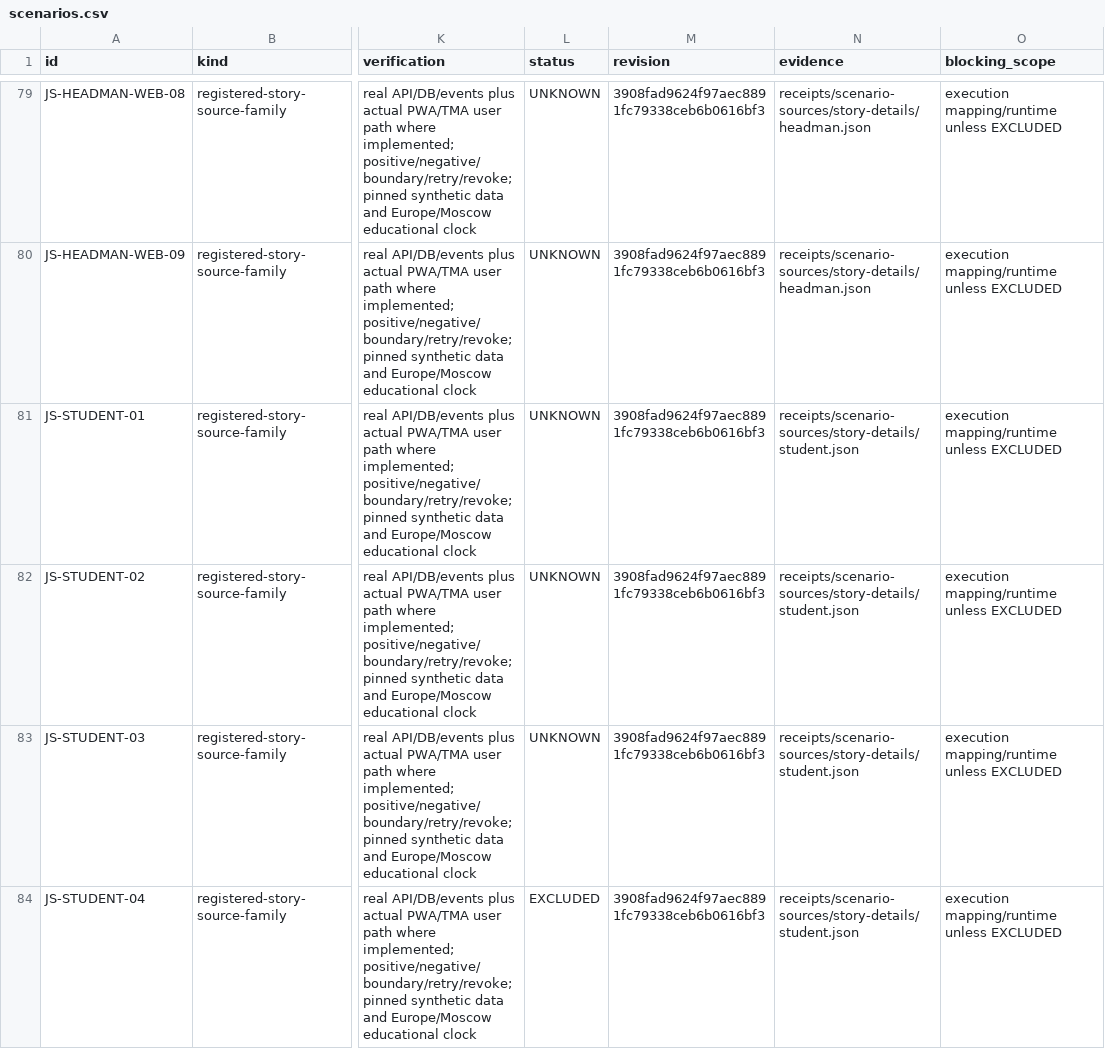
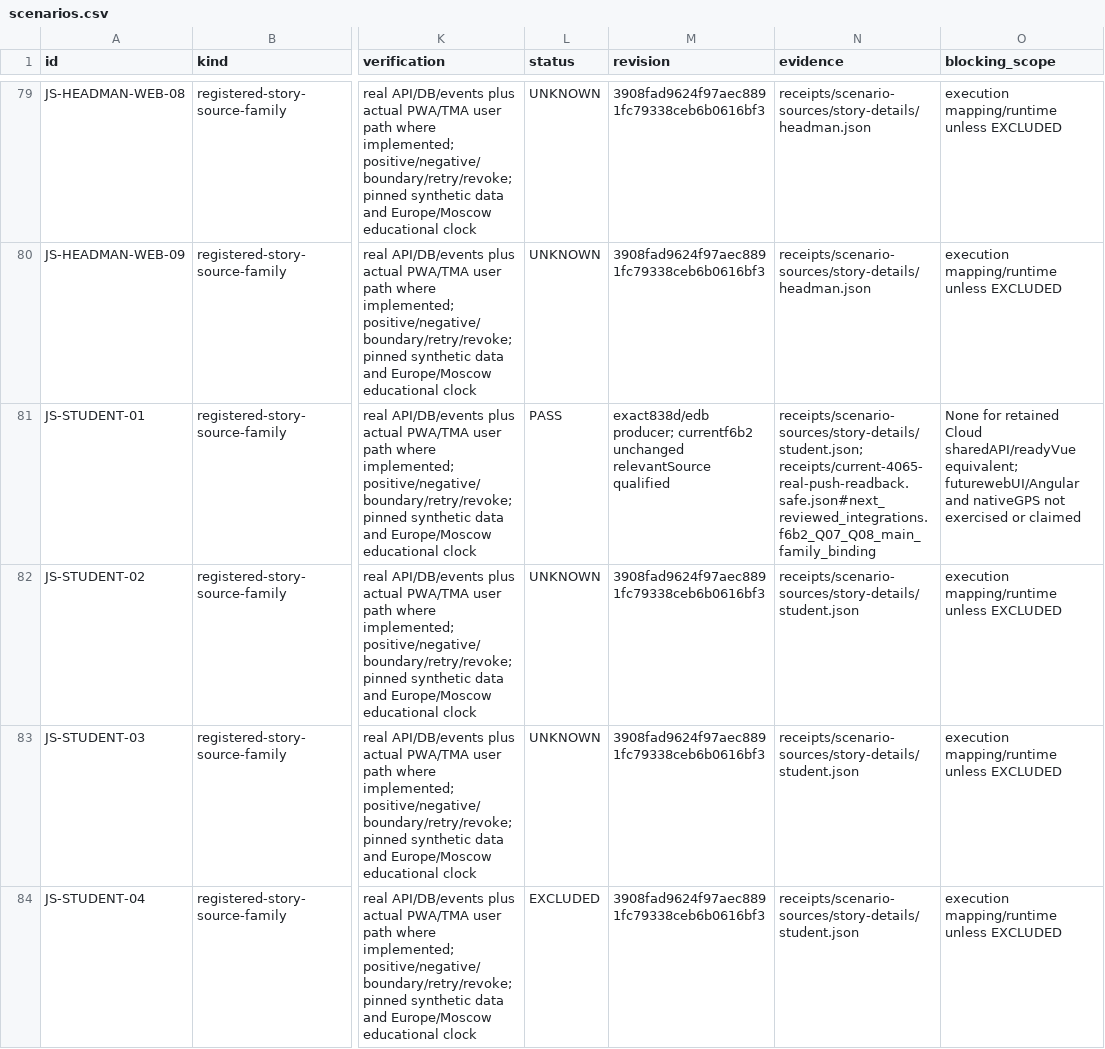
Before and after one commit to DITEKmax/rutcampustrack, a CSV file: docs/validation/cloud-20261011/scenarios.csv, drawn as a sheet; only a part is shown, gaps mark what is left out; the diff covers the shown part only; the diff names each change by its address in the sheet, - before the commit and + after, or states it on an @@ line.

```diff
--- a/docs/validation/cloud-20261011/scenarios.csv
+++ b/docs/validation/cloud-20261011/scenarios.csv
-L81 (status): UNKNOWN
+L81 (status): PASS
-M81 (revision): 3908fad9624f97aec8891fc79338ceb6b0616bf3
+M81 (revision): exact838d/edb producer; currentf6b2 unchanged relevantSource qualified
-N81 (evidence): receipts/scenario-sources/story-details/student.json
+N81 (evidence): receipts/scenario-sources/story-details/student.json; receipts/current-4065-real-push-readback.safe.json#next_reviewed_integrations.f6b2_Q07_Q08_main_family_binding
-O81 (blocking_scope): execution mapping/runtime unless EXCLUDED
+O81 (blocking_scope): None for retained Cloud sharedAPI/readyVue equivalent; futurewebUI/Angular and nativeGPS not exercised or claimed
```
Also changed, not shown: 43 edited cells elsewhere in this file, docs/validation/cloud-20261011/boundary-scenarios.csv, docs/validation/cloud-20261011/verified-cases.csv, 29 other files.
